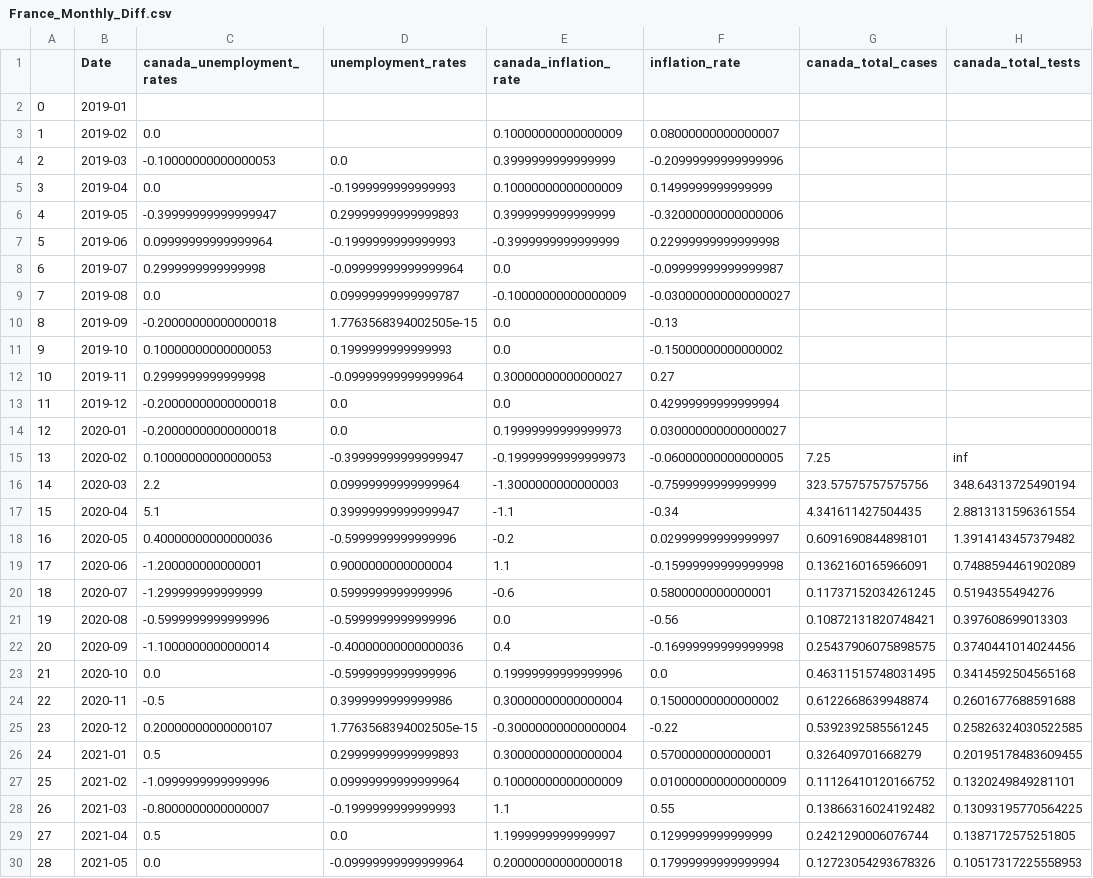
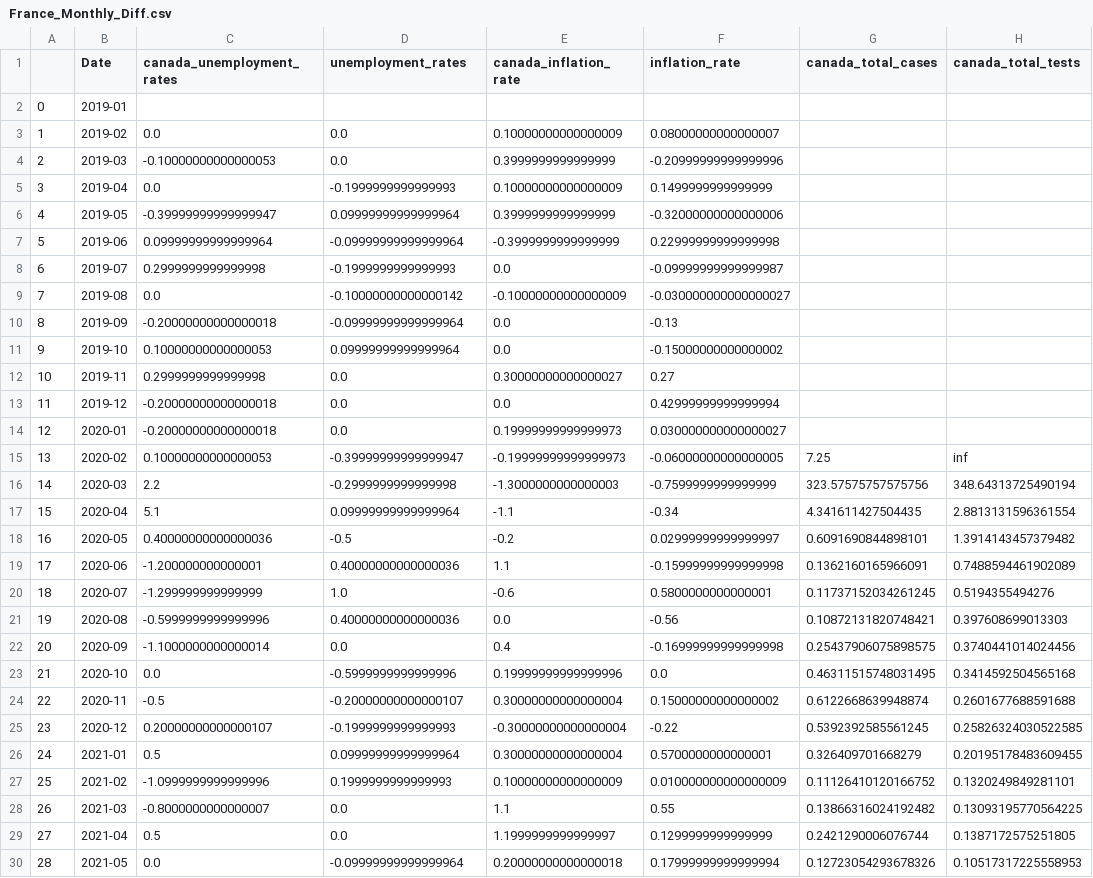
Before and after one commit to Makiato1999/COMP4710-Covid19, a CSV file: Datasets/Merged_Datasets(Diff)/France_Monthly_Diff.csv, drawn as a sheet; only a part is shown; the diff covers the shown part only; the diff names each change by its address in the sheet, - before the commit and + after, or states it on an @@ line.

```diff
--- a/Datasets/Merged_Datasets(Diff)/France_Monthly_Diff.csv
+++ b/Datasets/Merged_Datasets(Diff)/France_Monthly_Diff.csv
-D3 (unemployment_rates): (empty)
+D3 (unemployment_rates): 0.0
-D6 (unemployment_rates): 0.29999999999999893
+D6 (unemployment_rates): 0.09999999999999964
-D7 (unemployment_rates): -0.1999999999999993
+D7 (unemployment_rates): -0.09999999999999964
-D8 (unemployment_rates): -0.09999999999999964
+D8 (unemployment_rates): -0.1999999999999993
-D9 (unemployment_rates): 0.09999999999999787
+D9 (unemployment_rates): -0.10000000000000142
-D10 (unemployment_rates): 1.7763568394002505e-15
+D10 (unemployment_rates): -0.09999999999999964
-D11 (unemployment_rates): 0.1999999999999993
+D11 (unemployment_rates): 0.09999999999999964
-D12 (unemployment_rates): -0.09999999999999964
+D12 (unemployment_rates): 0.0
-D16 (unemployment_rates): 0.09999999999999964
+D16 (unemployment_rates): -0.2999999999999998
-D17 (unemployment_rates): 0.39999999999999947
+D17 (unemployment_rates): 0.09999999999999964
-D18 (unemployment_rates): -0.5999999999999996
+D18 (unemployment_rates): -0.5
-D19 (unemployment_rates): 0.9000000000000004
+D19 (unemployment_rates): 0.40000000000000036
-D20 (unemployment_rates): 0.5999999999999996
+D20 (unemployment_rates): 1.0
-D21 (unemployment_rates): -0.5999999999999996
+D21 (unemployment_rates): 0.40000000000000036
-D22 (unemployment_rates): -0.40000000000000036
+D22 (unemployment_rates): 0.0
-D24 (unemployment_rates): 0.3999999999999986
+D24 (unemployment_rates): -0.20000000000000107
-D25 (unemployment_rates): 1.7763568394002505e-15
+D25 (unemployment_rates): -0.1999999999999993
-D26 (unemployment_rates): 0.29999999999999893
+D26 (unemployment_rates): 0.09999999999999964
-D27 (unemployment_rates): 0.09999999999999964
+D27 (unemployment_rates): 0.1999999999999993
-D28 (unemployment_rates): -0.1999999999999993
+D28 (unemployment_rates): 0.0
```
Also changed, not shown: 11 edited cells elsewhere in this file, Datasets/Merged_Datasets(Diff)/China_Monthly_Diff.csv, Datasets/Merged_Datasets(Diff)/India_Monthly_Diff.csv, 3 other files.
